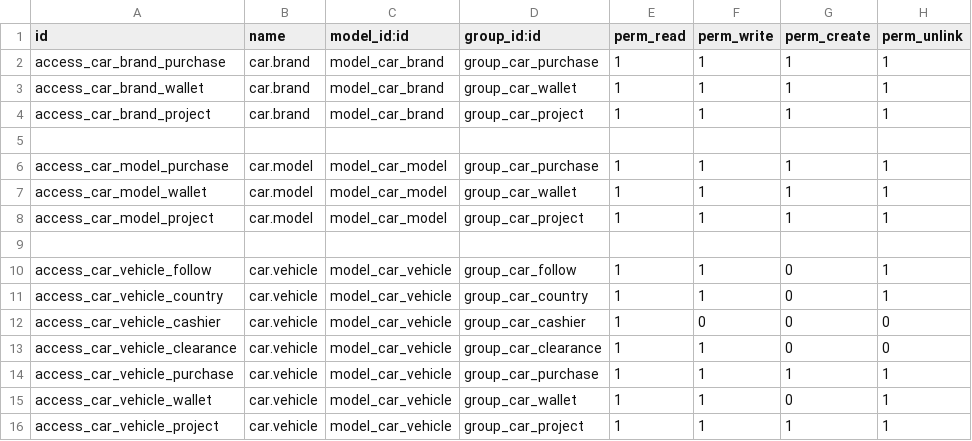
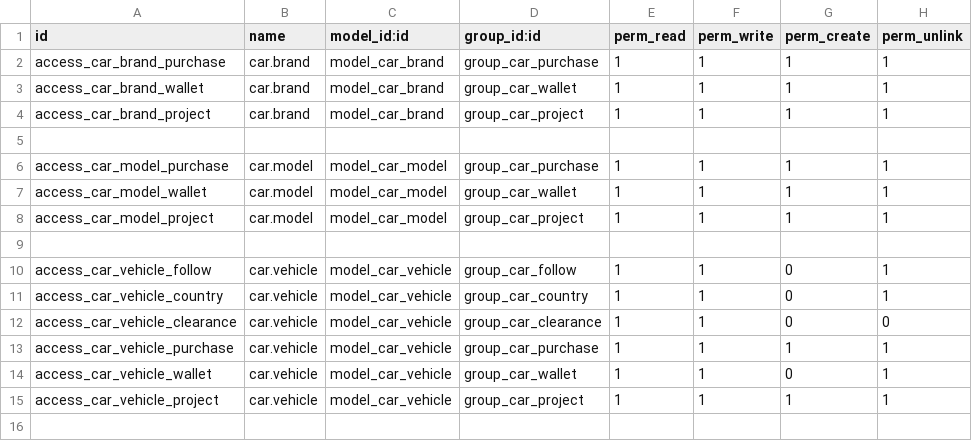
Before and after one commit to babarlhr/odoo-leasing, a CSV file: car/security/ir.model.access.csv, drawn as a sheet.

```diff
--- a/car/security/ir.model.access.csv
+++ b/car/security/ir.model.access.csv
@@ -11,3 +11,2 @@ access_car_vehicle_follow,car.vehicle,model_car_vehicle,group_car_follow,1,1,0,1
 access_car_vehicle_country,car.vehicle,model_car_vehicle,group_car_country,1,1,0,1
-access_car_vehicle_cashier,car.vehicle,model_car_vehicle,group_car_cashier,1,0,0,0
 access_car_vehicle_clearance,car.vehicle,model_car_vehicle,group_car_clearance,1,1,0,0
```
Also changed, not shown: car_report/security/ir.model.access.csv, 1 other file.
